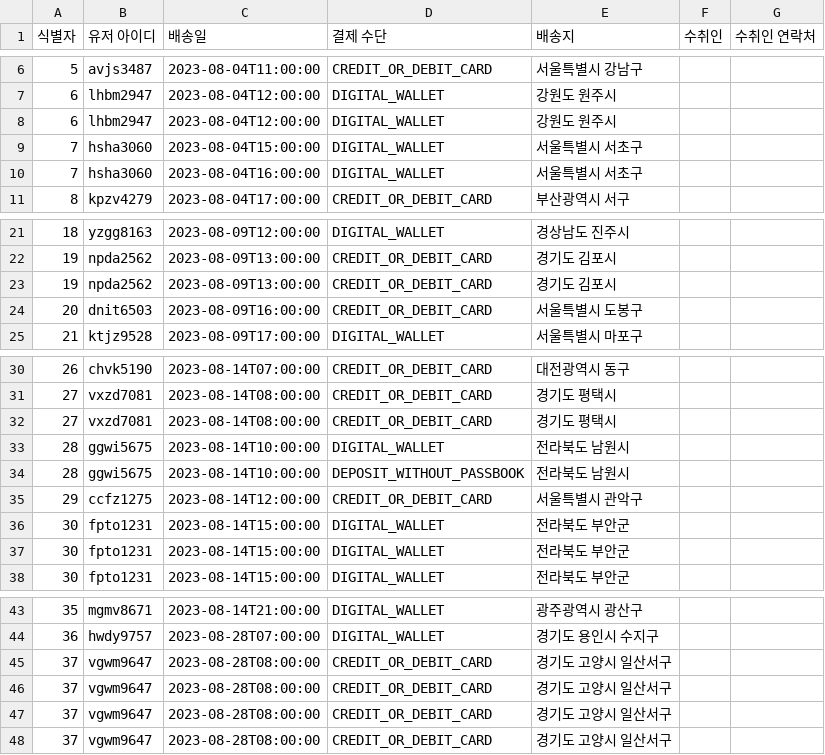
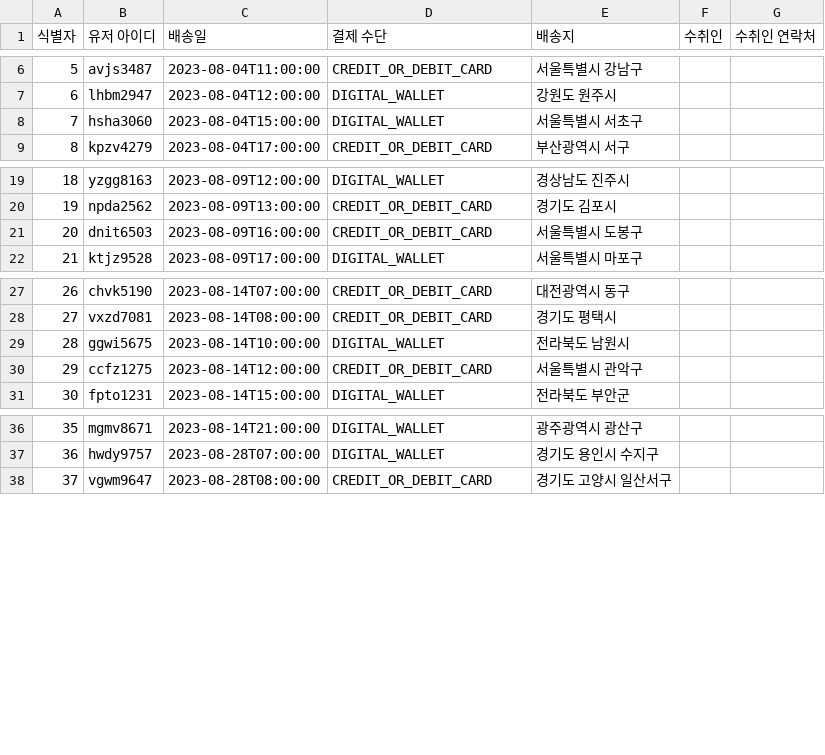
Before and after one commit to vemm8ks2/WEB-Insert-Dummy, a CSV file: 과거 데이터/order/order(2023-08).csv, drawn as a sheet; only a part is shown, gaps mark what is left out.

```diff
--- a/과거 데이터/order/order(2023-08).csv
+++ b/과거 데이터/order/order(2023-08).csv
@@ -7,5 +7,3 @@
 6,lhbm2947,2023-08-04T12:00:00,DIGITAL_WALLET,강원도 원주시,,
-6,lhbm2947,2023-08-04T12:00:00,DIGITAL_WALLET,강원도 원주시,,
 7,hsha3060,2023-08-04T15:00:00,DIGITAL_WALLET,서울특별시 서초구,,
-7,hsha3060,2023-08-04T16:00:00,DIGITAL_WALLET,서울특별시 서초구,,
 8,kpzv4279,2023-08-04T17:00:00,CREDIT_OR_DEBIT_CARD,부산광역시 서구,,
@@ -22,3 +20,2 @@
 19,npda2562,2023-08-09T13:00:00,CREDIT_OR_DEBIT_CARD,경기도 김포시,,
-19,npda2562,2023-08-09T13:00:00,CREDIT_OR_DEBIT_CARD,경기도 김포시,,
 20,dnit6503,2023-08-09T16:00:00,CREDIT_OR_DEBIT_CARD,서울특별시 도봉구,,
@@ -31,8 +28,4 @@
 27,vxzd7081,2023-08-14T08:00:00,CREDIT_OR_DEBIT_CARD,경기도 평택시,,
-27,vxzd7081,2023-08-14T08:00:00,CREDIT_OR_DEBIT_CARD,경기도 평택시,,
 28,ggwi5675,2023-08-14T10:00:00,DIGITAL_WALLET,전라북도 남원시,,
-28,ggwi5675,2023-08-14T10:00:00,DEPOSIT_WITHOUT_PASSBOOK,전라북도 남원시,,
 29,ccfz1275,2023-08-14T12:00:00,CREDIT_OR_DEBIT_CARD,서울특별시 관악구,,
-30,fpto1231,2023-08-14T15:00:00,DIGITAL_WALLET,전라북도 부안군,,
-30,fpto1231,2023-08-14T15:00:00,DIGITAL_WALLET,전라북도 부안군,,
 30,fpto1231,2023-08-14T15:00:00,DIGITAL_WALLET,전라북도 부안군,,
@@ -44,5 +37,2 @@
 36,hwdy9757,2023-08-28T07:00:00,DIGITAL_WALLET,경기도 용인시 수지구,,
-37,vgwm9647,2023-08-28T08:00:00,CREDIT_OR_DEBIT_CARD,경기도 고양시 일산서구,,
-37,vgwm9647,2023-08-28T08:00:00,CREDIT_OR_DEBIT_CARD,경기도 고양시 일산서구,,
-37,vgwm9647,2023-08-28T08:00:00,CREDIT_OR_DEBIT_CARD,경기도 고양시 일산서구,,
 37,vgwm9647,2023-08-28T08:00:00,CREDIT_OR_DEBIT_CARD,경기도 고양시 일산서구,,
```
Also changed, not shown: 과거 데이터/order/order(2023-07).csv, 과거 데이터/order/order(2023-09).csv, 45 other files.
